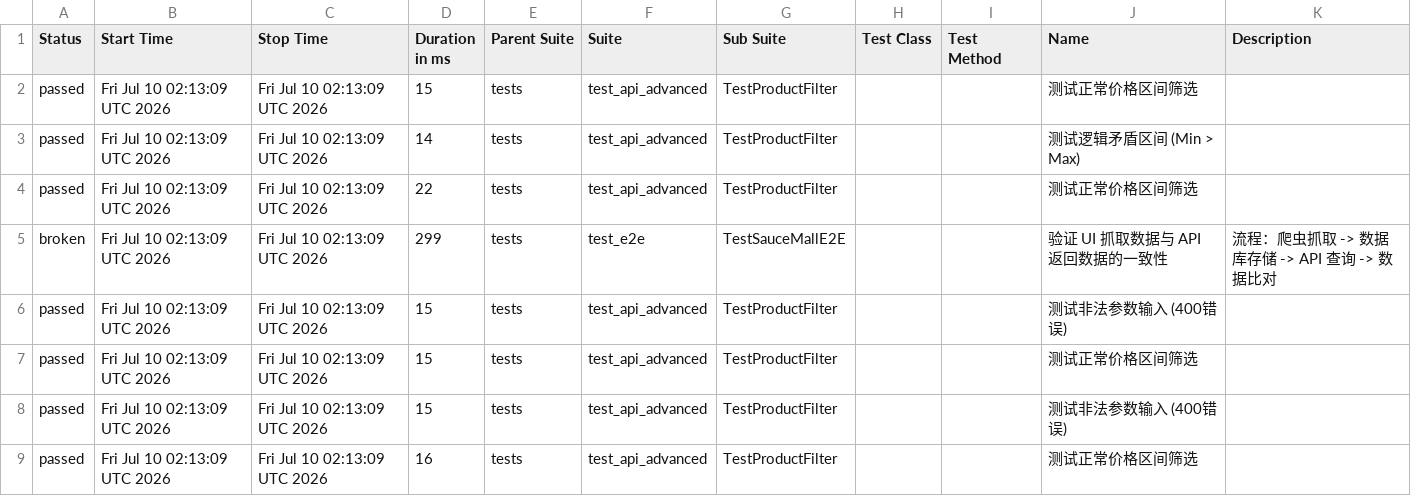
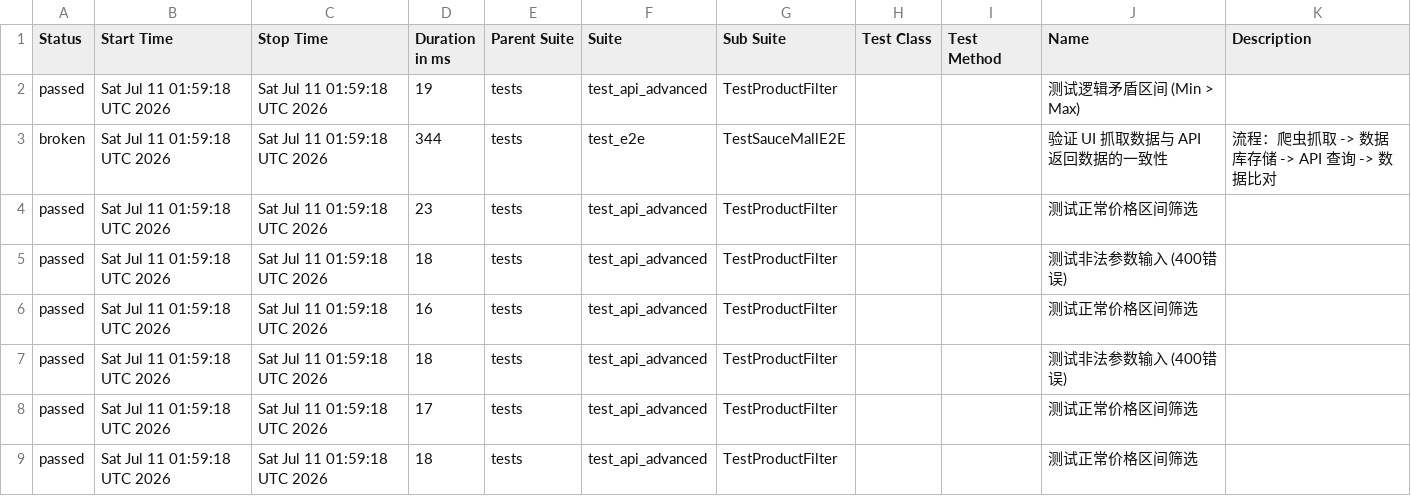
Before and after one commit to Junx20710/SauceMall-Monitor, a CSV file: data/suites.csv, drawn as a sheet.

```diff
--- a/data/suites.csv
+++ b/data/suites.csv
@@ -1,9 +1,9 @@
 "Status","Start Time","Stop Time","Duration in ms","Parent Suite","Suite","Sub Suite","Test Class","Test Method","Name","Description"
-"passed","Fri Jul 10 02:13:09 UTC 2026","Fri Jul 10 02:13:09 UTC 2026","15","tests","test_api_advanced","TestProductFilter","","","测试正常价格区间筛选",""
-"passed","Fri Jul 10 02:13:09 UTC 2026","Fri Jul 10 02:13:09 UTC 2026","14","tests","test_api_advanced","TestProductFilter","","","测试逻辑矛盾区间 (Min > Max)",""
-"passed","Fri Jul 10 02:13:09 UTC 2026","Fri Jul 10 02:13:09 UTC 2026","22","tests","test_api_advanced","TestProductFilter","","","测试正常价格区间筛选",""
-"broken","Fri Jul 10 02:13:09 UTC 2026","Fri Jul 10 02:13:09 UTC 2026","299","tests","test_e2e","TestSauceMallE2E","","","验证 UI 抓取数据与 API 返回数据的一致性","流程：爬虫抓取 -> 数据库存储 -> API 查询 -> 数据比对"
-"passed","Fri Jul 10 02:13:09 UTC 2026","Fri Jul 10 02:13:09 UTC 2026","15","tests","test_api_advanced","TestProductFilter","","","测试非法参数输入 (400错误)",""
-"passed","Fri Jul 10 02:13:09 UTC 2026","Fri Jul 10 02:13:09 UTC 2026","15","tests","test_api_advanced","TestProductFilter","","","测试正常价格区间筛选",""
-"passed","Fri Jul 10 02:13:09 UTC 2026","Fri Jul 10 02:13:09 UTC 2026","15","tests","test_api_advanced","TestProductFilter","","","测试非法参数输入 (400错误)",""
-"passed","Fri Jul 10 02:13:09 UTC 2026","Fri Jul 10 02:13:09 UTC 2026","16","tests","test_api_advanced","TestProductFilter","","","测试正常价格区间筛选",""
+"passed","Sat Jul 11 01:59:18 UTC 2026","Sat Jul 11 01:59:18 UTC 2026","19","tests","test_api_advanced","TestProductFilter","","","测试逻辑矛盾区间 (Min > Max)",""
+"broken","Sat Jul 11 01:59:18 UTC 2026","Sat Jul 11 01:59:18 UTC 2026","344","tests","test_e2e","TestSauceMallE2E","","","验证 UI 抓取数据与 API 返回数据的一致性","流程：爬虫抓取 -> 数据库存储 -> API 查询 -> 数据比对"
+"passed","Sat Jul 11 01:59:18 UTC 2026","Sat Jul 11 01:59:18 UTC 2026","23","tests","test_api_advanced","TestProductFilter","","","测试正常价格区间筛选",""
+"passed","Sat Jul 11 01:59:18 UTC 2026","Sat Jul 11 01:59:18 UTC 2026","18","tests","test_api_advanced","TestProductFilter","","","测试非法参数输入 (400错误)",""
+"passed","Sat Jul 11 01:59:18 UTC 2026","Sat Jul 11 01:59:18 UTC 2026","16","tests","test_api_advanced","TestProductFilter","","","测试正常价格区间筛选",""
+"passed","Sat Jul 11 01:59:18 UTC 2026","Sat Jul 11 01:59:18 UTC 2026","18","tests","test_api_advanced","TestProductFilter","","","测试非法参数输入 (400错误)",""
+"passed","Sat Jul 11 01:59:18 UTC 2026","Sat Jul 11 01:59:18 UTC 2026","17","tests","test_api_advanced","TestProductFilter","","","测试正常价格区间筛选",""
+"passed","Sat Jul 11 01:59:18 UTC 2026","Sat Jul 11 01:59:18 UTC 2026","18","tests","test_api_advanced","TestProductFilter","","","测试正常价格区间筛选",""
```
Also changed, not shown: 34 other files.
